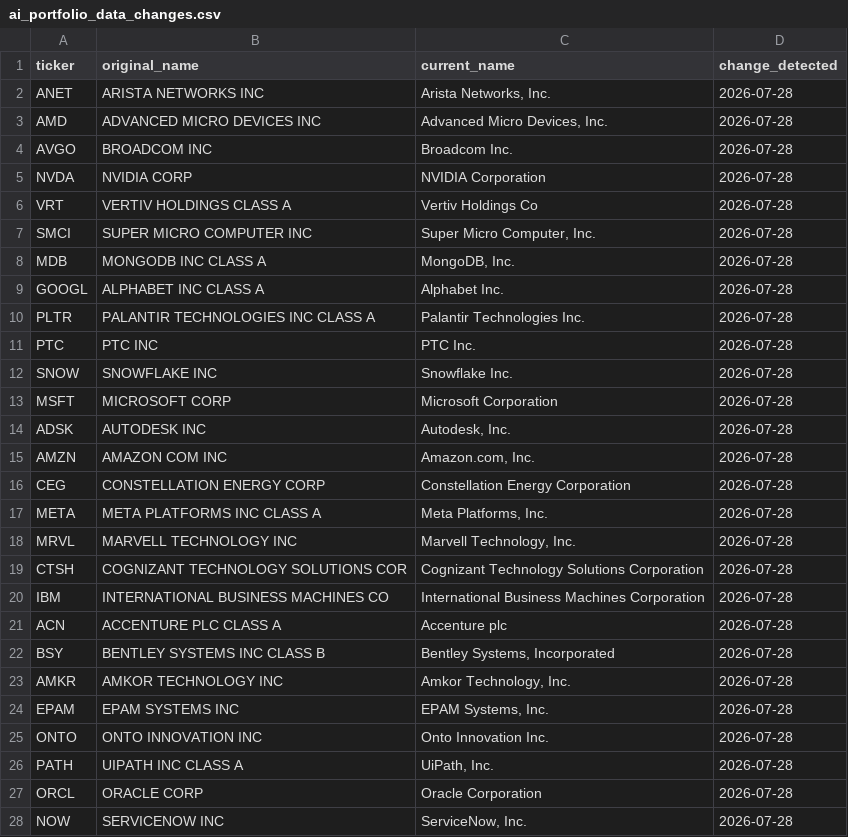
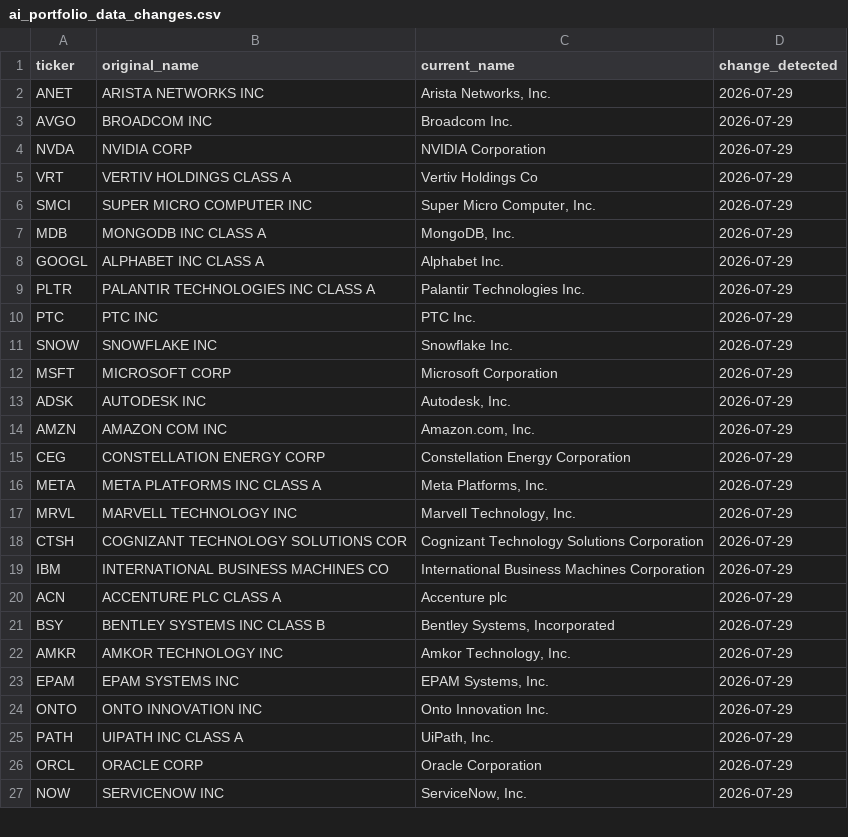
Before and after one commit to nitishrsinha/nitishrsinha.github.io, a CSV file: files/ai_portfolio_data_changes.csv, drawn as a sheet; only a part is shown; the diff covers the shown part only.

```diff
--- a/files/ai_portfolio_data_changes.csv
+++ b/files/ai_portfolio_data_changes.csv
@@ -1,28 +1,27 @@
 ticker,original_name,current_name,change_detected
-ANET,ARISTA NETWORKS INC,"Arista Networks, Inc.",2026-07-28
-AMD,ADVANCED MICRO DEVICES INC,"Advanced Micro Devices, Inc.",2026-07-28
-AVGO,BROADCOM INC,Broadcom Inc.,2026-07-28
-NVDA,NVIDIA CORP,NVIDIA Corporation,2026-07-28
-VRT,VERTIV HOLDINGS CLASS A,Vertiv Holdings Co,2026-07-28
-SMCI,SUPER MICRO COMPUTER INC,"Super Micro Computer, Inc.",2026-07-28
-MDB,MONGODB INC CLASS A,"MongoDB, Inc.",2026-07-28
-GOOGL,ALPHABET INC CLASS A,Alphabet Inc.,2026-07-28
-PLTR,PALANTIR TECHNOLOGIES INC CLASS A,Palantir Technologies Inc.,2026-07-28
-PTC,PTC INC,PTC Inc.,2026-07-28
-SNOW,SNOWFLAKE INC,Snowflake Inc.,2026-07-28
-MSFT,MICROSOFT CORP,Microsoft Corporation,2026-07-28
-ADSK,AUTODESK INC,"Autodesk, Inc.",2026-07-28
-AMZN,AMAZON COM INC,"Amazon.com, Inc.",2026-07-28
-CEG,CONSTELLATION ENERGY CORP,Constellation Energy Corporation,2026-07-28
-META,META PLATFORMS INC CLASS A,"Meta Platforms, Inc.",2026-07-28
-MRVL,MARVELL TECHNOLOGY INC,"Marvell Technology, Inc.",2026-07-28
-CTSH,COGNIZANT TECHNOLOGY SOLUTIONS COR,Cognizant Technology Solutions Corporation,2026-07-28
-IBM,INTERNATIONAL BUSINESS MACHINES CO,International Business Machines Corporation,2026-07-28
-ACN,ACCENTURE PLC CLASS A,Accenture plc,2026-07-28
-BSY,BENTLEY SYSTEMS INC CLASS B,"Bentley Systems, Incorporated",2026-07-28
-AMKR,AMKOR TECHNOLOGY INC,"Amkor Technology, Inc.",2026-07-28
-EPAM,EPAM SYSTEMS INC,"EPAM Systems, Inc.",2026-07-28
-ONTO,ONTO INNOVATION INC,Onto Innovation Inc.,2026-07-28
-PATH,UIPATH INC CLASS A,"UiPath, Inc.",2026-07-28
-ORCL,ORACLE CORP,Oracle Corporation,2026-07-28
-NOW,SERVICENOW INC,"ServiceNow, Inc.",2026-07-28
+ANET,ARISTA NETWORKS INC,"Arista Networks, Inc.",2026-07-29
+AVGO,BROADCOM INC,Broadcom Inc.,2026-07-29
+NVDA,NVIDIA CORP,NVIDIA Corporation,2026-07-29
+VRT,VERTIV HOLDINGS CLASS A,Vertiv Holdings Co,2026-07-29
+SMCI,SUPER MICRO COMPUTER INC,"Super Micro Computer, Inc.",2026-07-29
+MDB,MONGODB INC CLASS A,"MongoDB, Inc.",2026-07-29
+GOOGL,ALPHABET INC CLASS A,Alphabet Inc.,2026-07-29
+PLTR,PALANTIR TECHNOLOGIES INC CLASS A,Palantir Technologies Inc.,2026-07-29
+PTC,PTC INC,PTC Inc.,2026-07-29
+SNOW,SNOWFLAKE INC,Snowflake Inc.,2026-07-29
+MSFT,MICROSOFT CORP,Microsoft Corporation,2026-07-29
+ADSK,AUTODESK INC,"Autodesk, Inc.",2026-07-29
+AMZN,AMAZON COM INC,"Amazon.com, Inc.",2026-07-29
+CEG,CONSTELLATION ENERGY CORP,Constellation Energy Corporation,2026-07-29
+META,META PLATFORMS INC CLASS A,"Meta Platforms, Inc.",2026-07-29
+MRVL,MARVELL TECHNOLOGY INC,"Marvell Technology, Inc.",2026-07-29
+CTSH,COGNIZANT TECHNOLOGY SOLUTIONS COR,Cognizant Technology Solutions Corporation,2026-07-29
+IBM,INTERNATIONAL BUSINESS MACHINES CO,International Business Machines Corporation,2026-07-29
+ACN,ACCENTURE PLC CLASS A,Accenture plc,2026-07-29
+BSY,BENTLEY SYSTEMS INC CLASS B,"Bentley Systems, Incorporated",2026-07-29
+AMKR,AMKOR TECHNOLOGY INC,"Amkor Technology, Inc.",2026-07-29
+EPAM,EPAM SYSTEMS INC,"EPAM Systems, Inc.",2026-07-29
+ONTO,ONTO INNOVATION INC,Onto Innovation Inc.,2026-07-29
+PATH,UIPATH INC CLASS A,"UiPath, Inc.",2026-07-29
+ORCL,ORACLE CORP,Oracle Corporation,2026-07-29
+NOW,SERVICENOW INC,"ServiceNow, Inc.",2026-07-29
```
Also changed, not shown: 1 removed row and 10 edited cells elsewhere in this file, files/ai_portfolio_data_weights.csv, 3 other files.
